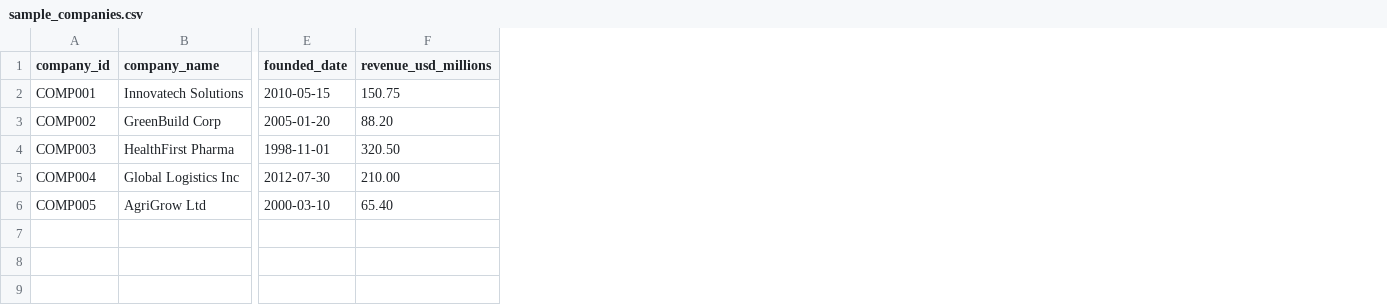
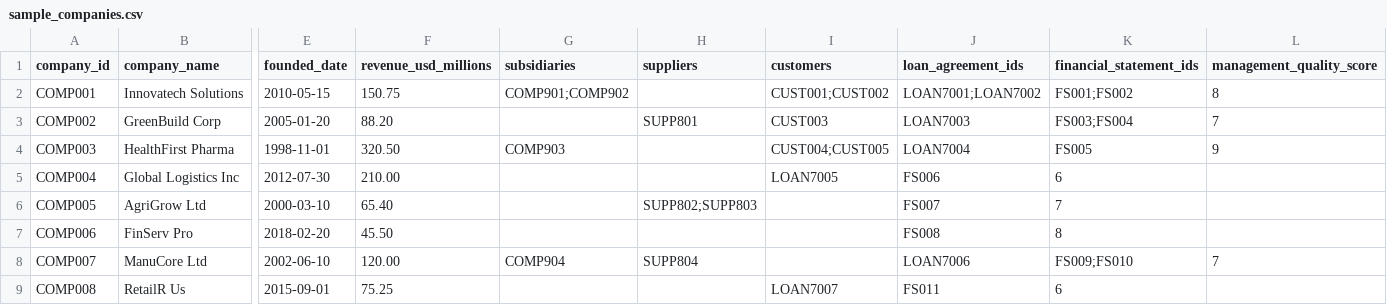
Before and after one commit to adamvangrover/ProbMap, a CSV file: data/sample_companies.csv, drawn as a sheet; only a part is shown, gaps mark what is left out; rows hold the shown columns only; the diff names each change by its address in the sheet, - before the commit and + after, or states it on an @@ line.

```diff
--- a/data/sample_companies.csv
+++ b/data/sample_companies.csv
+column G (subsidiaries), rows 2-4: COMP901;COMP902 |  | COMP903
+column H (suppliers), rows 3-6: SUPP801 |  |  | SUPP802;SUPP803
+column I (customers), rows 2-5: CUST001;CUST002 | CUST003 | CUST004;CUST005 | LOAN7005
+column J (loan_agreement_ids), rows 2-6: LOAN7001;LOAN7002 | LOAN7003 | LOAN7004 | FS006 | FS007
+column K (financial_statement_ids), rows 2-6: FS001;FS002 | FS003;FS004 | FS005 | 6 | 7
+column L (management_quality_score), rows 2-4: 8 | 7 | 9
+row 7: COMP006 | FinServ Pro | 2018-02-20 | 45.50 |  |  |  | FS008 | 8
+row 8: COMP007 | ManuCore Ltd | 2002-06-10 | 120.00 | COMP904 | SUPP804 |  | LOAN7006 | FS009;FS010 | 7
+row 9: COMP008 | RetailR Us | 2015-09-01 | 75.25 |  |  | LOAN7007 | FS011 | 6
```
Also changed, not shown: 13 other files.
